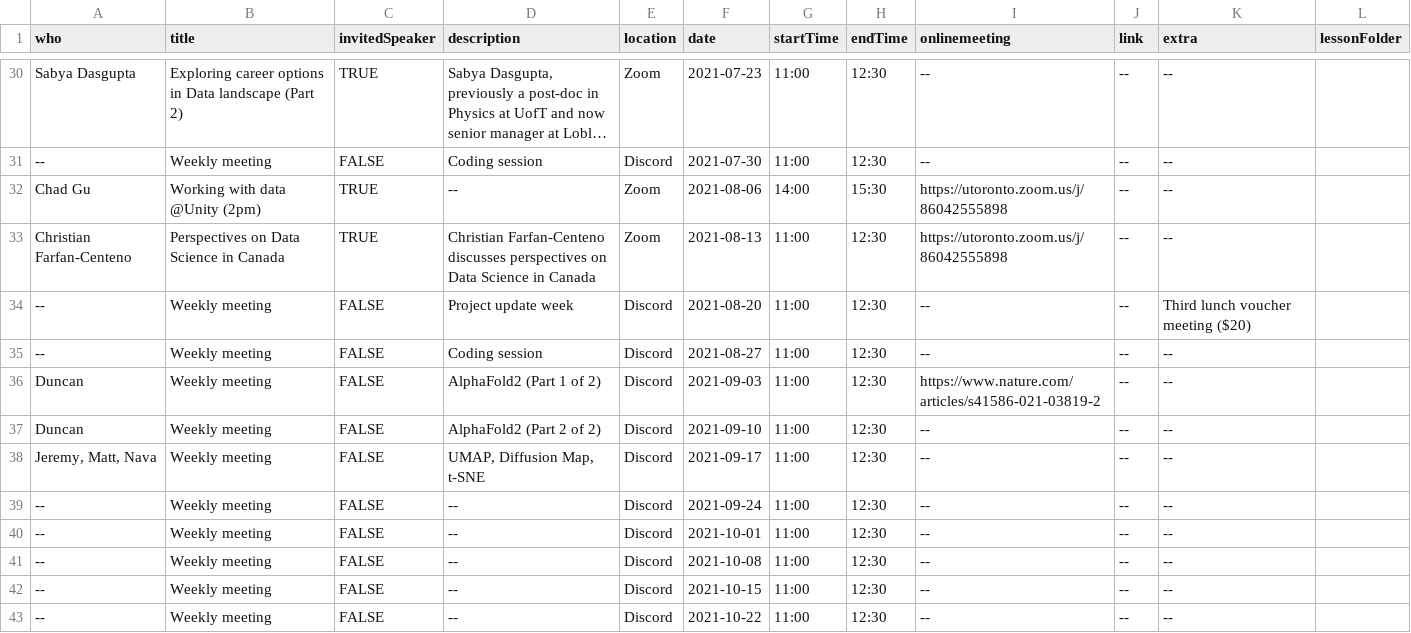
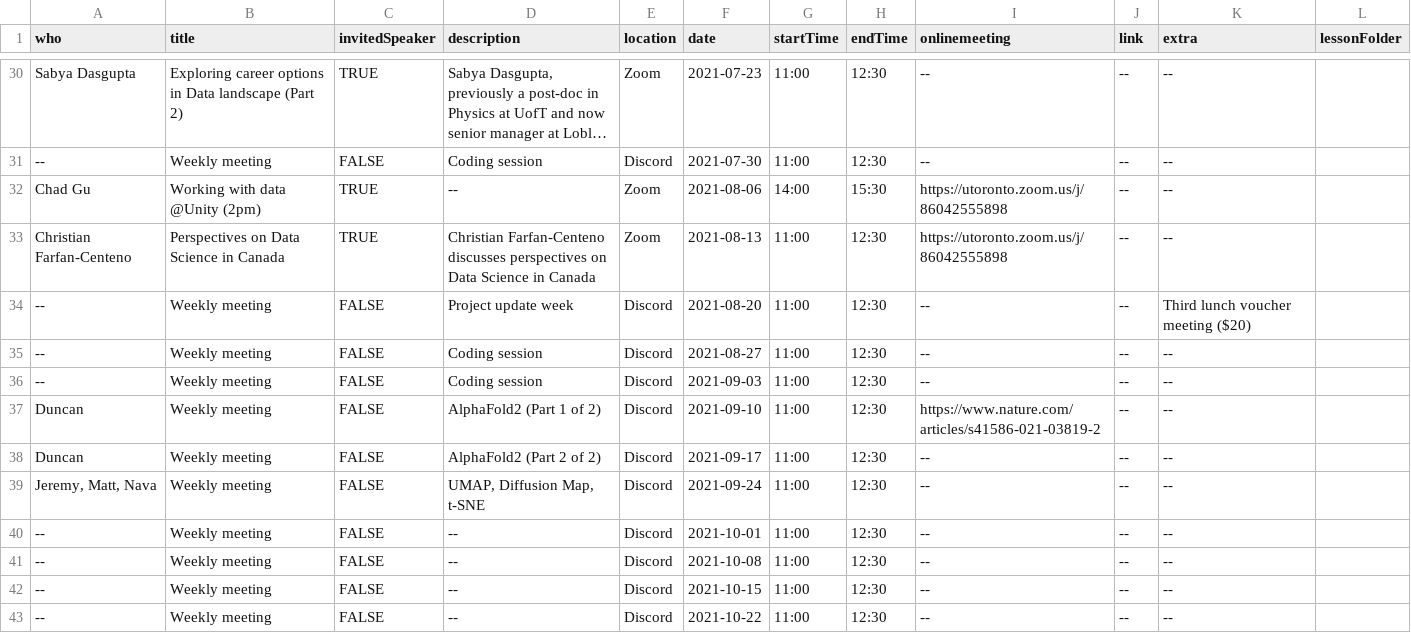
Before and after one commit to hlml-toronto/studyGroup, a CSV file: _data/Machine Learning Club Schedule - 2021.csv, drawn as a sheet; only a part is shown, gaps mark what is left out; long unchanged cells end in ….

Commit message:
update sched

```diff
--- a/_data/Machine Learning Club Schedule - 2021.csv
+++ b/_data/Machine Learning Club Schedule - 2021.csv
@@ -35,6 +35,6 @@ Christian Farfan-Centeno,Perspectives on Data Science in Canada,TRUE,Christian F
 --,Weekly meeting ,FALSE,Coding session,Discord,2021-08-27,11:00,12:30,--,--,--,
-Duncan,Weekly meeting ,FALSE,AlphaFold2 (Part 1 of 2),Discord,2021-09-03,11:00,12:30,https://www.nature.com/articles/s41586-021-03819-2,--,--,
-Duncan,Weekly meeting ,FALSE,AlphaFold2  (Part 2 of 2),Discord,2021-09-10,11:00,12:30,--,--,--,
-"Jeremy, Matt, Nava",Weekly meeting ,FALSE,"UMAP, Diffusion Map, t-SNE",Discord,2021-09-17,11:00,12:30,--,--,--,
---,Weekly meeting ,FALSE,--,Discord,2021-09-24,11:00,12:30,--,--,--,
+--,Weekly meeting ,FALSE,Coding session,Discord,2021-09-03,11:00,12:30,--,--,--,
+Duncan,Weekly meeting ,FALSE,AlphaFold2 (Part 1 of 2),Discord,2021-09-10,11:00,12:30,https://www.nature.com/articles/s41586-021-03819-2,--,--,
+Duncan,Weekly meeting ,FALSE,AlphaFold2  (Part 2 of 2),Discord,2021-09-17,11:00,12:30,--,--,--,
+"Jeremy, Matt, Nava",Weekly meeting ,FALSE,"UMAP, Diffusion Map, t-SNE",Discord,2021-09-24,11:00,12:30,--,--,--,
 --,Weekly meeting ,FALSE,--,Discord,2021-10-01,11:00,12:30,--,--,--,
```
Also changed, not shown: 4 other files.
